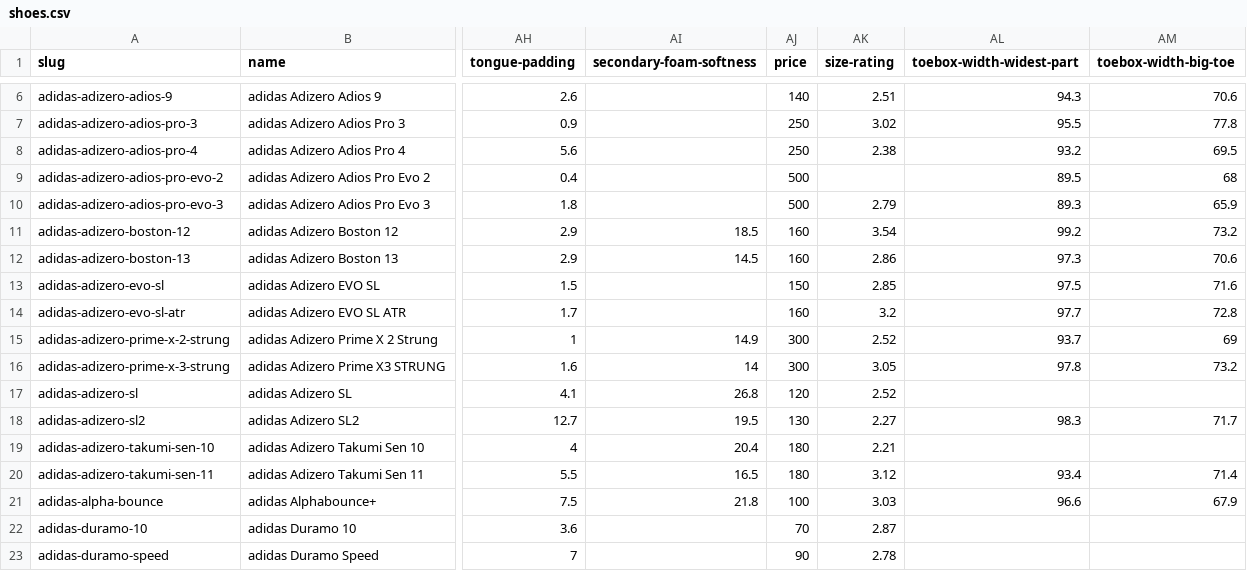
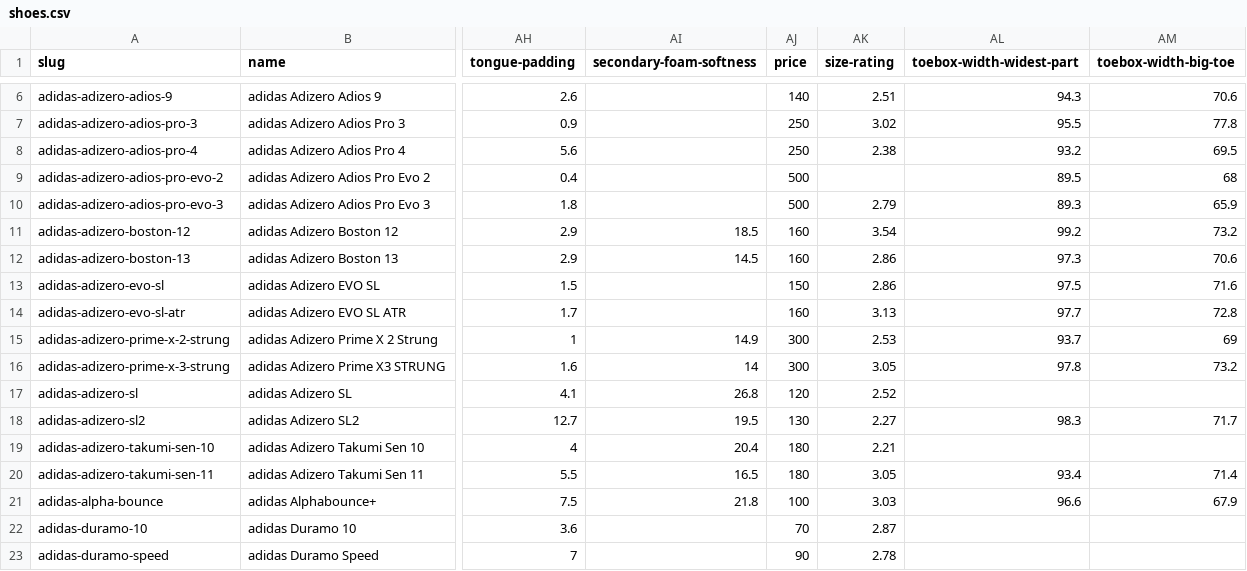
Before and after one commit to rocker1904/shoe-lab, a CSV file: data/shoes.csv, drawn as a sheet; only a part is shown, gaps mark what is left out; the diff covers the shown part only; the diff names each change by its address in the sheet, - before the commit and + after, or states it on an @@ line.

```diff
--- a/data/shoes.csv
+++ b/data/shoes.csv
-AK13 (size-rating): 2.85
+AK13 (size-rating): 2.86
-AK14 (size-rating): 3.2
+AK14 (size-rating): 3.13
-AK15 (size-rating): 2.52
+AK15 (size-rating): 2.53
-AK20 (size-rating): 3.12
+AK20 (size-rating): 3.05
```
Also changed, not shown: 2 added rows and 93 edited cells elsewhere in this file, 5 other files.
